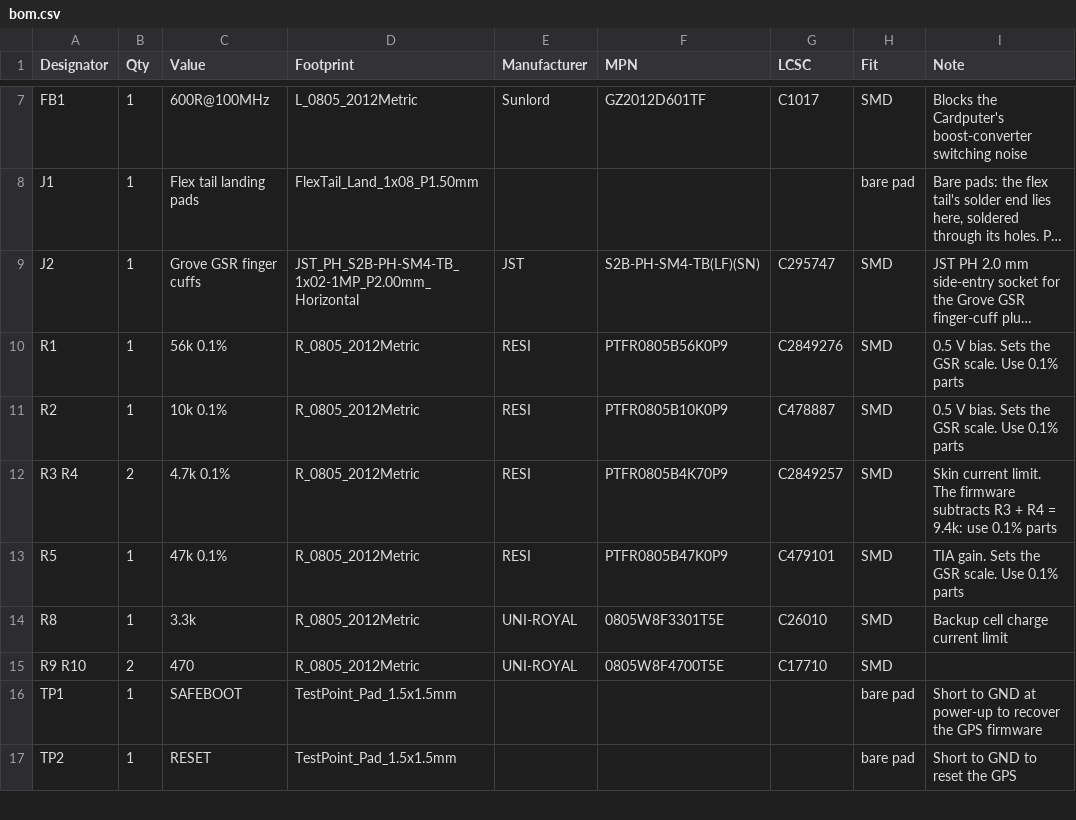
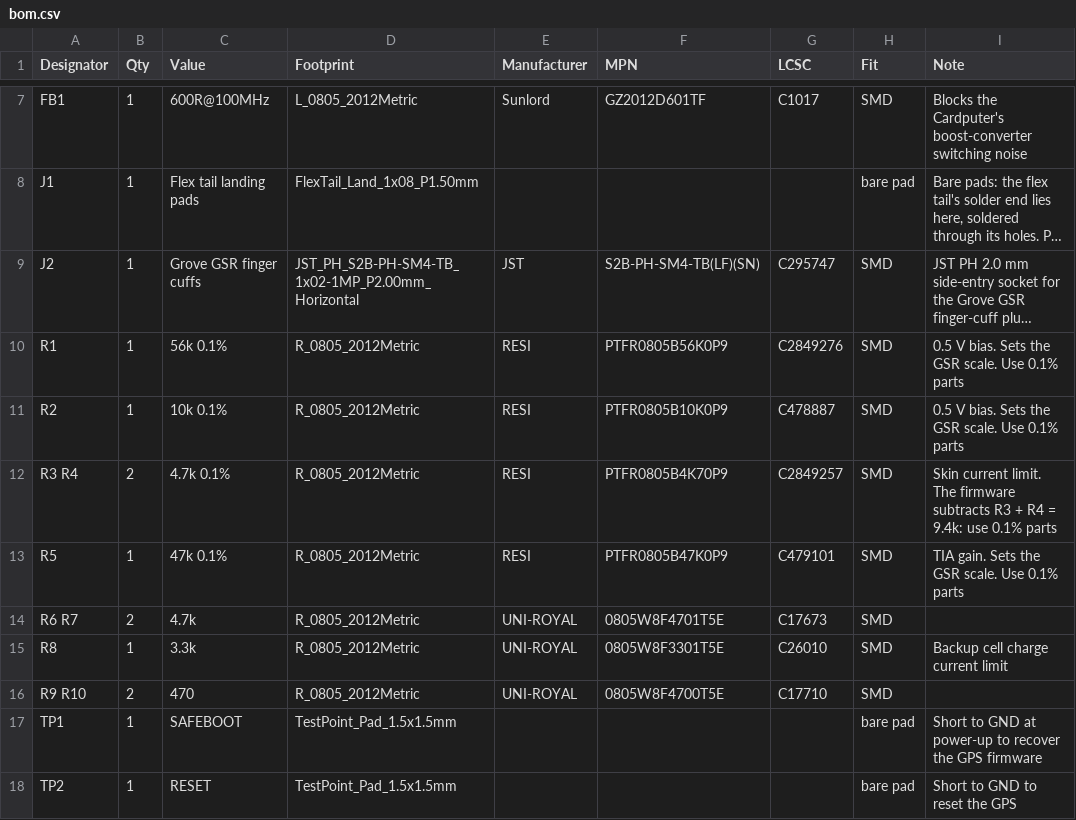
Before and after one commit to Softhook/BioMapping, a CSV file: hardware/biomap_cardputer/bom.csv, drawn as a sheet; only a part is shown, gaps mark what is left out; long unchanged cells end in ….

```diff
--- a/hardware/biomap_cardputer/bom.csv
+++ b/hardware/biomap_cardputer/bom.csv
@@ -13,2 +13,3 @@ Designator,Qty,Value,Footprint,Manufacturer,MPN,LCSC,Fit,Note
 "R5",1,"47k 0.1%",R_0805_2012Metric,"RESI","PTFR0805B47K0P9",C479101,SMD,"TIA gain. Sets the GSR scale. Use 0.1% parts"
+"R6 R7",2,"4.7k",R_0805_2012Metric,"UNI-ROYAL","0805W8F4701T5E",C17673,SMD,""
 "R8",1,"3.3k",R_0805_2012Metric,"UNI-ROYAL","0805W8F3301T5E",C26010,SMD,"Backup cell charge current limit"
```
Also changed, not shown: hardware/biomap_cardputer_tail/bom.csv, 11 other files.
